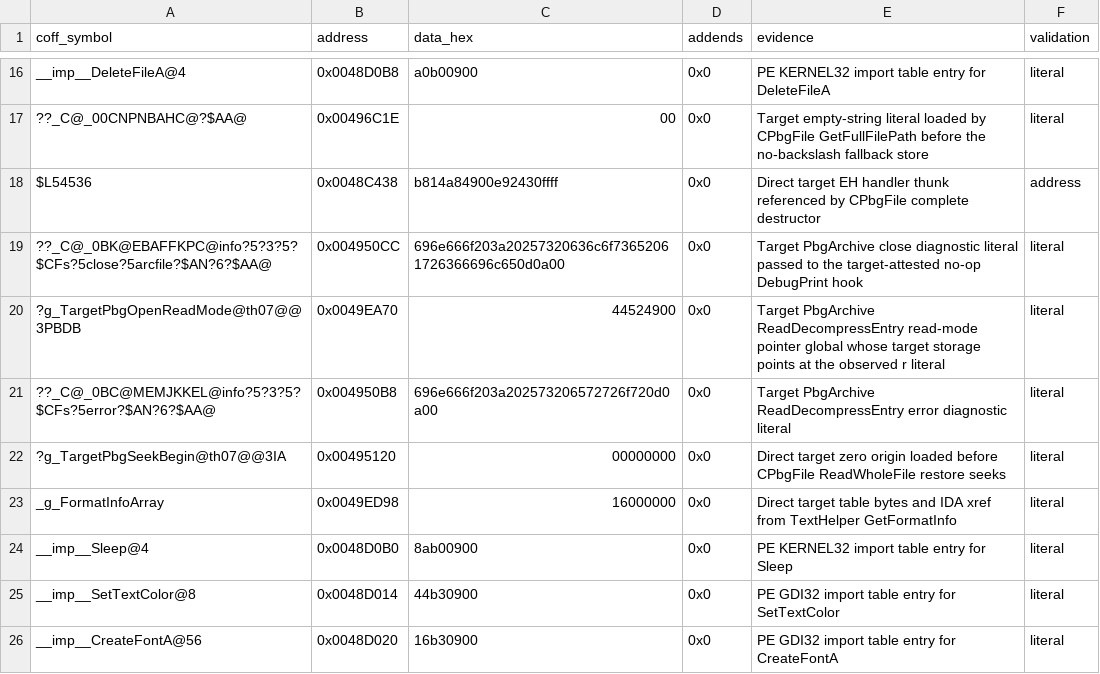
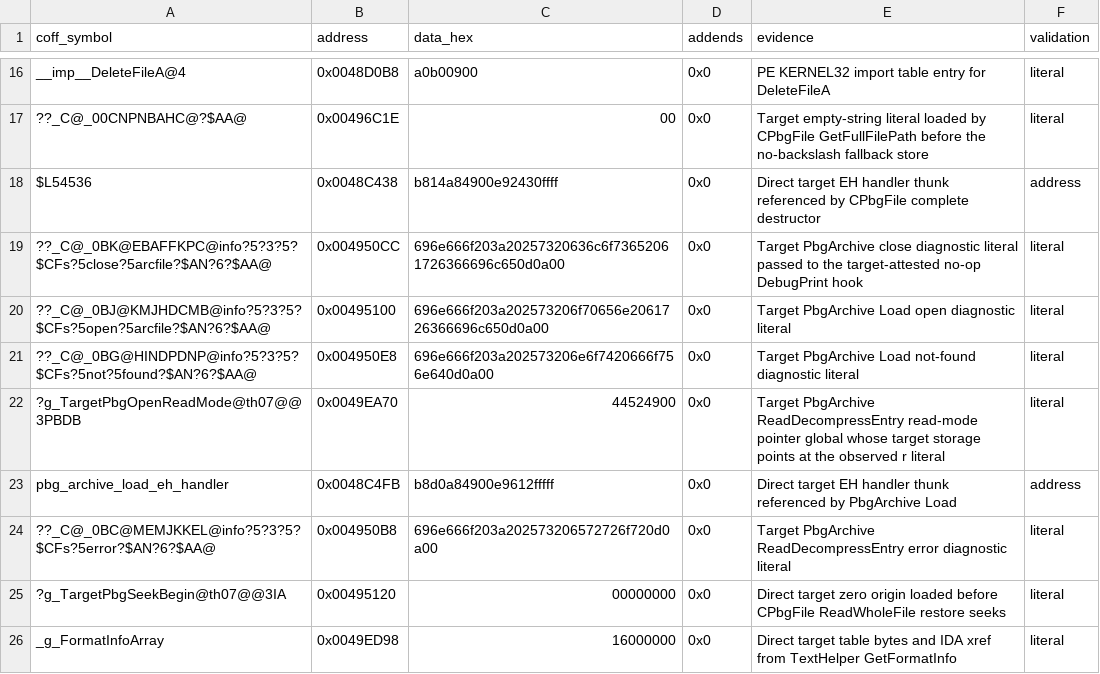
Before and after one commit to N0zoM1z0/th07, a CSV file: config/reccmp-relocations.csv, drawn as a sheet; only a part is shown, gaps mark what is left out; the shorter side is filled out with more unchanged rows; the diff names each change by its address in the sheet, - before the commit and + after, or states it on an @@ line.

```diff
--- a/config/reccmp-relocations.csv
+++ b/config/reccmp-relocations.csv
+row 20: ??_C@_0BJ@KMJHDCMB@info?5?3?5?$CFs?5open?5arcfile?$AN?6?$AA@ | 0x00495100 | 696e666f203a202573206f70656e2061726366696c650d0a00 | 0x0 | Target PbgArchive Load open diagnostic literal | literal
+row 21: ??_C@_0BG@HINDPDNP@info?5?3?5?$CFs?5not?5found?$AN?6?$AA@ | 0x004950E8 | 696e666f203a202573206e6f7420666f756e640d0a00 | 0x0 | Target PbgArchive Load not-found diagnostic literal | literal
+row 23: pbg_archive_load_eh_handler | 0x0048C4FB | b8d0a84900e9612fffff | 0x0 | Direct target EH handler thunk referenced by PbgArchive Load | address
```
Also changed, not shown: config/functions.csv, config/known-symbols.csv, 5 other files.
